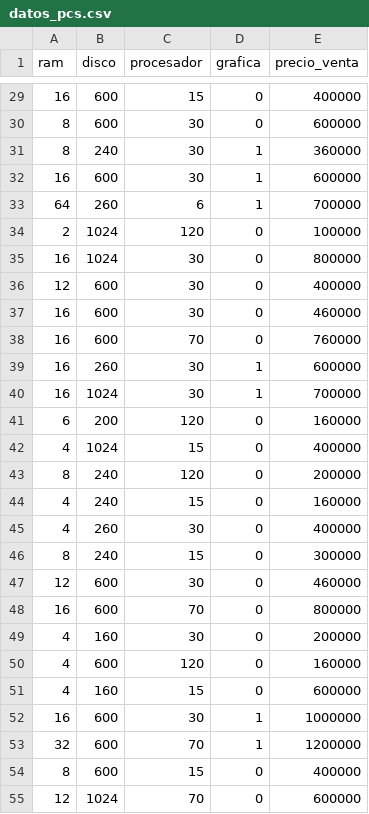
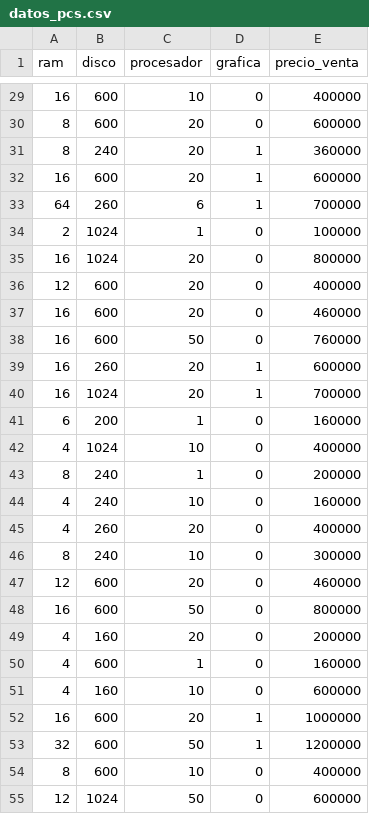
Before and after one commit to auxiliartecnologiastandard-lgt/Cotizador, a CSV file: Cotizador_Coandes-copia/Computadores/datos_pcs.csv, drawn as a sheet; only a part is shown, gaps mark what is left out; the diff covers the shown part only.

```diff
--- a/Cotizador_Coandes-copia/Computadores/datos_pcs.csv
+++ b/Cotizador_Coandes-copia/Computadores/datos_pcs.csv
@@ -29,27 +29,27 @@ ram,disco,procesador,grafica,precio_venta
-16,600,15,0,400000
-8,600,30,0,600000
-8,240,30,1,360000
-16,600,30,1,600000
+16,600,10,0,400000
+8,600,20,0,600000
+8,240,20,1,360000
+16,600,20,1,600000
 64,260,6,1,700000
-2,1024,120,0,100000
-16,1024,30,0,800000
-12,600,30,0,400000
-16,600,30,0,460000
-16,600,70,0,760000
-16,260,30,1,600000
-16,1024,30,1,700000
-6,200,120,0,160000
-4,1024,15,0,400000
-8,240,120,0,200000
-4,240,15,0,160000
-4,260,30,0,400000
-8,240,15,0,300000
-12,600,30,0,460000
-16,600,70,0,800000
-4,160,30,0,200000
-4,600,120,0,160000
-4,160,15,0,600000
-16,600,30,1,1000000
-32,600,70,1,1200000
-8,600,15,0,400000
-12,1024,70,0,600000
+2,1024,1,0,100000
+16,1024,20,0,800000
+12,600,20,0,400000
+16,600,20,0,460000
+16,600,50,0,760000
+16,260,20,1,600000
+16,1024,20,1,700000
+6,200,1,0,160000
+4,1024,10,0,400000
+8,240,1,0,200000
+4,240,10,0,160000
+4,260,20,0,400000
+8,240,10,0,300000
+12,600,20,0,460000
+16,600,50,0,800000
+4,160,20,0,200000
+4,600,1,0,160000
+4,160,10,0,600000
+16,600,20,1,1000000
+32,600,50,1,1200000
+8,600,10,0,400000
+12,1024,50,0,600000
```
Also changed, not shown: 50 edited cells elsewhere in this file, 2 other files.
